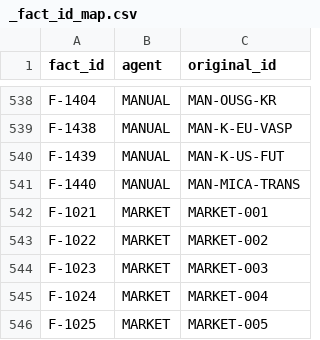
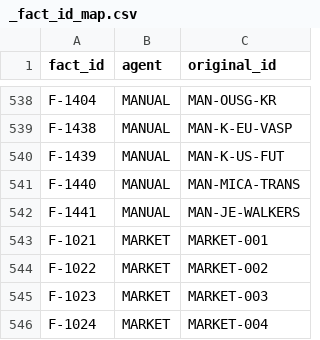
Before and after one commit to Mo-zZaAa/learning_tokens, a CSV file: db/_fact_id_map.csv, drawn as a sheet; only a part is shown, gaps mark what is left out; the shorter side is filled out with more unchanged rows.

```diff
--- a/db/_fact_id_map.csv
+++ b/db/_fact_id_map.csv
@@ -541,2 +541,3 @@ F-1439,MANUAL,MAN-K-US-FUT
 F-1440,MANUAL,MAN-MICA-TRANS
+F-1441,MANUAL,MAN-JE-WALKERS
 F-1021,MARKET,MARKET-001
```
Also changed, not shown: db/facts.csv, work/MANUAL/facts.csv, 4 other files.
